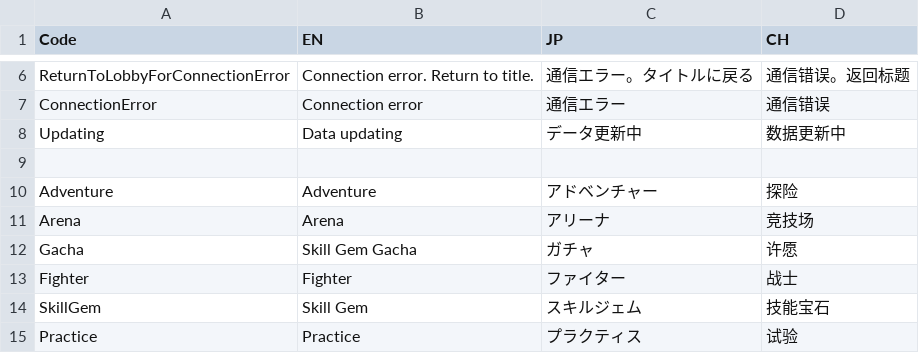
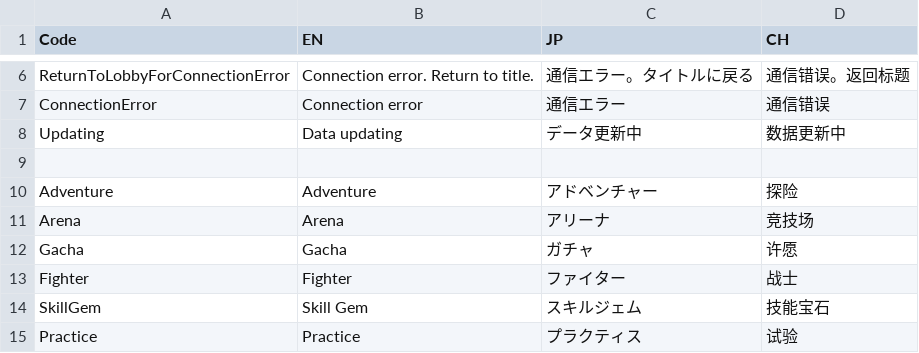
Before and after one commit to bodacheng/MComat, a CSV file: Assets/ExternalAssets/Config/LanguageCode.csv, drawn as a sheet; only a part is shown, gaps mark what is left out.

```diff
--- a/Assets/ExternalAssets/Config/LanguageCode.csv
+++ b/Assets/ExternalAssets/Config/LanguageCode.csv
@@ -11,3 +11,3 @@ Adventure,Adventure,アドベンチャー,探险
 Arena,Arena,アリーナ,竞技场
-Gacha,Skill Gem Gacha,ガチャ,许愿
+Gacha,Gacha,ガチャ,许愿
 Fighter,Fighter,ファイター,战士
```
Also changed, not shown: 29 other files.
